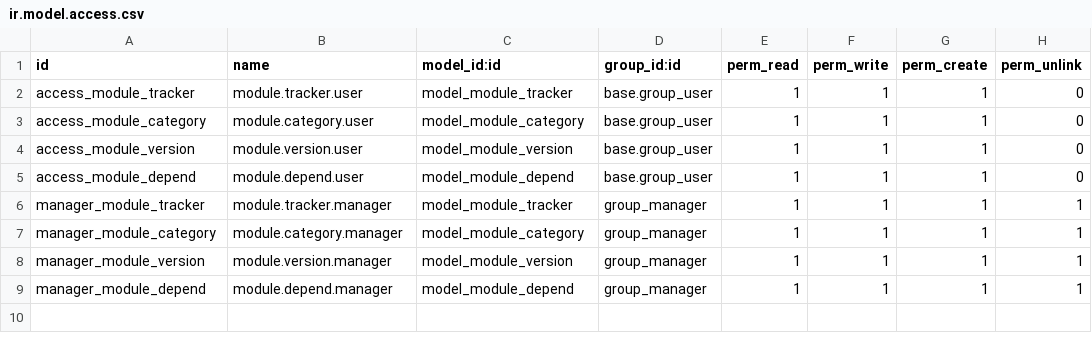
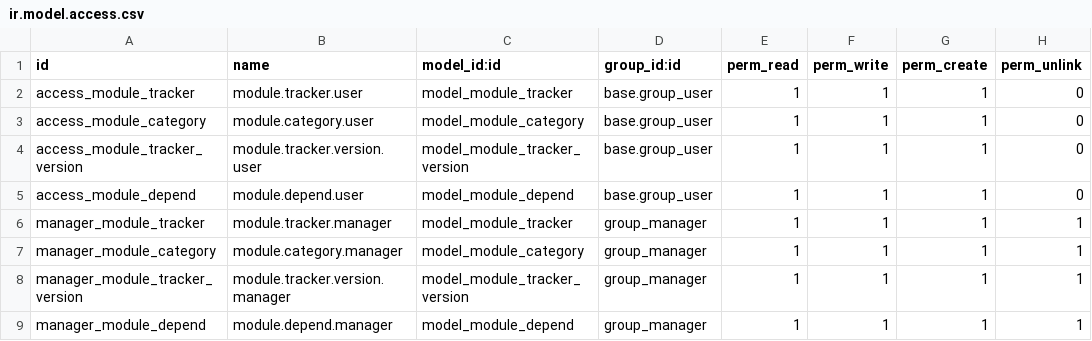
Before and after one commit to JevinD/TestModule, a CSV file: mod_tracker/security/ir.model.access.csv, drawn as a sheet.

Commit message:
disabled data and changed relationships to m2m in module version

```diff
--- a/mod_tracker/security/ir.model.access.csv
+++ b/mod_tracker/security/ir.model.access.csv
@@ -3,3 +3,3 @@ access_module_tracker,module.tracker.user,model_module_tracker,base.group_user,1
 access_module_category,module.category.user,model_module_category,base.group_user,1,1,1,0
-access_module_version,module.version.user,model_module_version,base.group_user,1,1,1,0
+access_module_tracker_version,module.tracker.version.user,model_module_tracker_version,base.group_user,1,1,1,0
 access_module_depend,module.depend.user,model_module_depend,base.group_user,1,1,1,0
@@ -7,3 +7,3 @@ manager_module_tracker,module.tracker.manager,model_module_tracker,group_manager
 manager_module_category,module.category.manager,model_module_category,group_manager,1,1,1,1
-manager_module_version,module.version.manager,model_module_version,group_manager,1,1,1,1
+manager_module_tracker_version,module.tracker.version.manager,model_module_tracker_version,group_manager,1,1,1,1
 manager_module_depend,module.depend.manager,model_module_depend,group_manager,1,1,1,1
```
Also changed, not shown: 4 other files.
